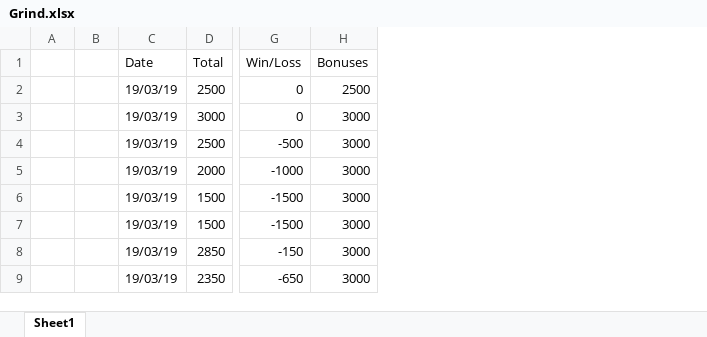
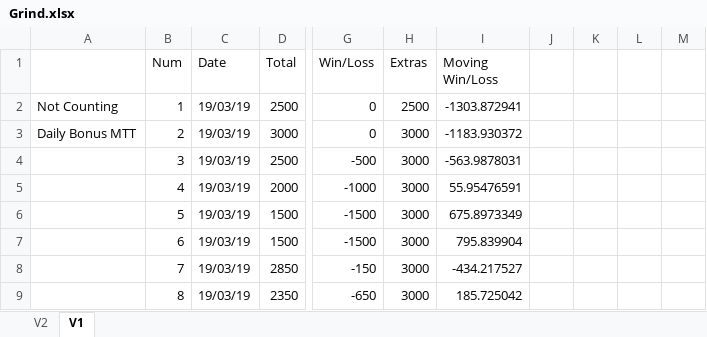
Before and after one commit to wd7512/The-Music-of-Primes, an Excel workbook: Cards/Poker/Replay/Grind.xlsx, sheet V1, drawn as a sheet; only a part is shown, gaps mark what is left out; values as stored, in another font and other column widths than the file's, no borders; charts and pictures not drawn; removed rows and columns are numbered as before the commit, all else as after; the diff covers the shown part only; the diff names each change by its address in the sheet, - before the commit and + after, or states it on an @@ line.

```diff
--- a/Cards/Poker/Replay/Grind.xlsx (sheet V1)
+++ b/Cards/Poker/Replay/Grind.xlsx (sheet V1)
-sheet tab: Sheet1
+sheet tab: V1
+sheet tab: V2
-column A, empty
-column B, empty
+column A, rows 2-3: Not Counting | Daily Bonus MTT
+column B (Num), rows 2-9: 1 | 2 | 3 | 4 | 5 | 6 | 7 | 8
-column H (Bonuses), rows 2-9: 2500 | 3000 | 3000 | 3000 | 3000 | 3000 | 3000 | 3000
+column H (Extras), rows 2-9: 2500 | 3000 | 3000 | 3000 | 3000 | 3000 | 3000 | 3000
+column I (Moving Win/Loss), rows 2-9: -1303.872941 | -1183.930372 | -563.9878031 | 55.95476591 | 675.8973349 | 795.839904 | -434.217527 | 185.725042
+column J, empty
+column K, empty
+column L, empty
+column M, empty
```
Also changed, not shown: other rows of this sheet, formulas that keep their value, charts or pictures.
